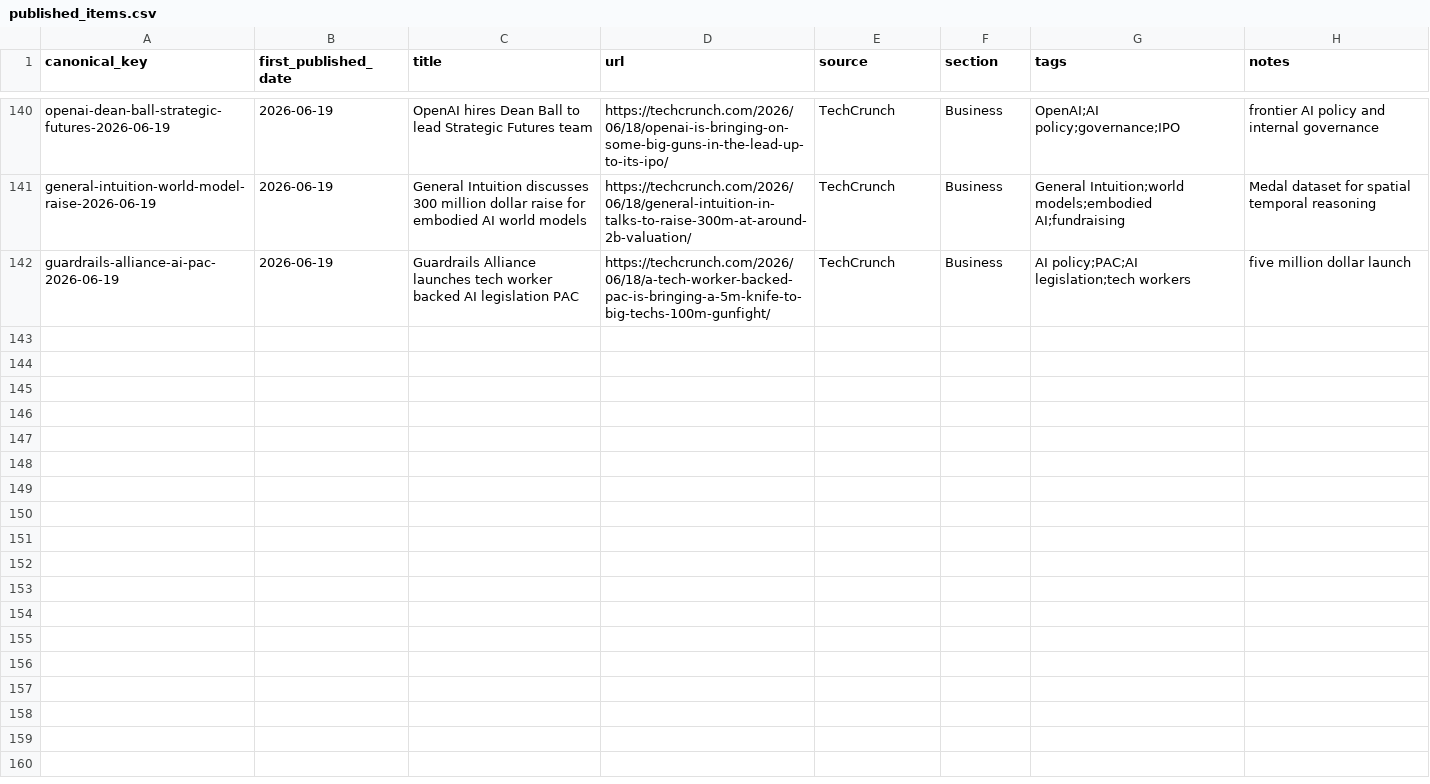
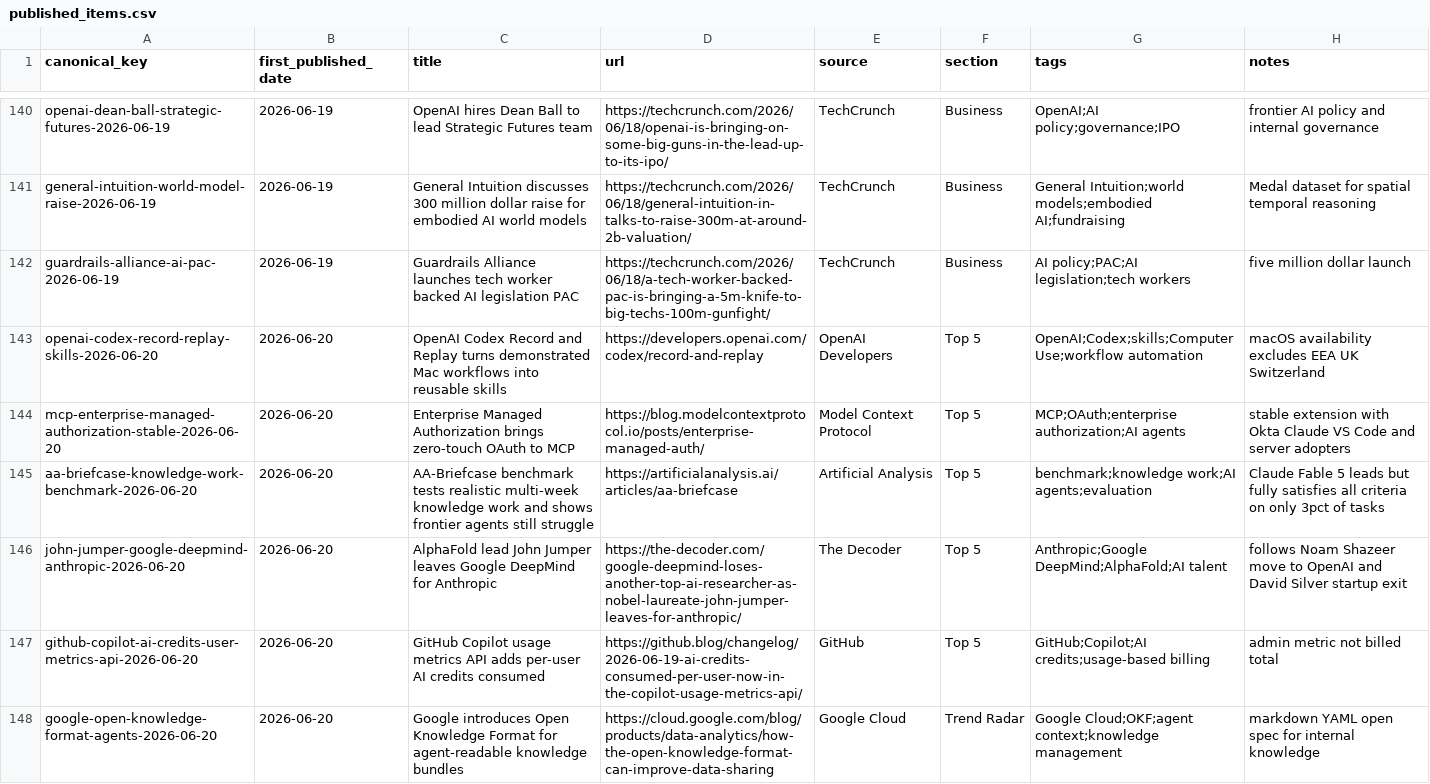
Before and after one commit to Beaten-to-it/newsNblog, a CSV file: data/published_items.csv, drawn as a sheet; only a part is shown, gaps mark what is left out; the diff covers the shown part only.

Commit message:
Publish 2026-06-20 [ai, ax]

```diff
--- a/data/published_items.csv
+++ b/data/published_items.csv
@@ -142 +142,7 @@ general-intuition-world-model-raise-2026-06-19,2026-06-19,General Intuition disc
 guardrails-alliance-ai-pac-2026-06-19,2026-06-19,Guardrails Alliance launches tech worker backed AI legislation PAC,https://techcrunch.com/2026/06/18/a-tech-worker-backed-pac-is-bringing-a-5m-knife-to-big-techs-100m-gunfight/,TechCrunch,Business,"AI policy;PAC;AI legislation;tech workers",five million dollar launch
+openai-codex-record-replay-skills-2026-06-20,2026-06-20,OpenAI Codex Record and Replay turns demonstrated Mac workflows into reusable skills,https://developers.openai.com/codex/record-and-replay,OpenAI Developers,Top 5,"OpenAI;Codex;skills;Computer Use;workflow automation",macOS availability excludes EEA UK Switzerland
+mcp-enterprise-managed-authorization-stable-2026-06-20,2026-06-20,Enterprise Managed Authorization brings zero-touch OAuth to MCP,https://blog.modelcontextprotocol.io/posts/enterprise-managed-auth/,Model Context Protocol,Top 5,"MCP;OAuth;enterprise authorization;AI agents",stable extension with Okta Claude VS Code and server adopters
+aa-briefcase-knowledge-work-benchmark-2026-06-20,2026-06-20,AA-Briefcase benchmark tests realistic multi-week knowledge work and shows frontier agents still struggle,https://artificialanalysis.ai/articles/aa-briefcase,Artificial Analysis,Top 5,"benchmark;knowledge work;AI agents;evaluation",Claude Fable 5 leads but fully satisfies all criteria on only 3pct of tasks
+john-jumper-google-deepmind-anthropic-2026-06-20,2026-06-20,AlphaFold lead John Jumper leaves Google DeepMind for Anthropic,https://the-decoder.com/google-deepmind-loses-another-top-ai-researcher-as-nobel-laureate-john-jumper-leaves-for-anthropic/,The Decoder,Top 5,"Anthropic;Google DeepMind;AlphaFold;AI talent",follows Noam Shazeer move to OpenAI and David Silver startup exit
+github-copilot-ai-credits-user-metrics-api-2026-06-20,2026-06-20,GitHub Copilot usage metrics API adds per-user AI credits consumed,https://github.blog/changelog/2026-06-19-ai-credits-consumed-per-user-now-in-the-copilot-usage-metrics-api/,GitHub,Top 5,"GitHub;Copilot;AI credits;usage-based billing",admin metric not billed total
+google-open-knowledge-format-agents-2026-06-20,2026-06-20,Google introduces Open Knowledge Format for agent-readable knowledge bundles,https://cloud.google.com/blog/products/data-analytics/how-the-open-knowledge-format-can-improve-data-sharing,Google Cloud,Trend Radar,"Google Cloud;OKF;agent context;knowledge management",markdown YAML open spec for internal knowledge
```
Also changed, not shown: 5 added rows elsewhere in this file, data/published_items_ax.csv, 4 other files.
